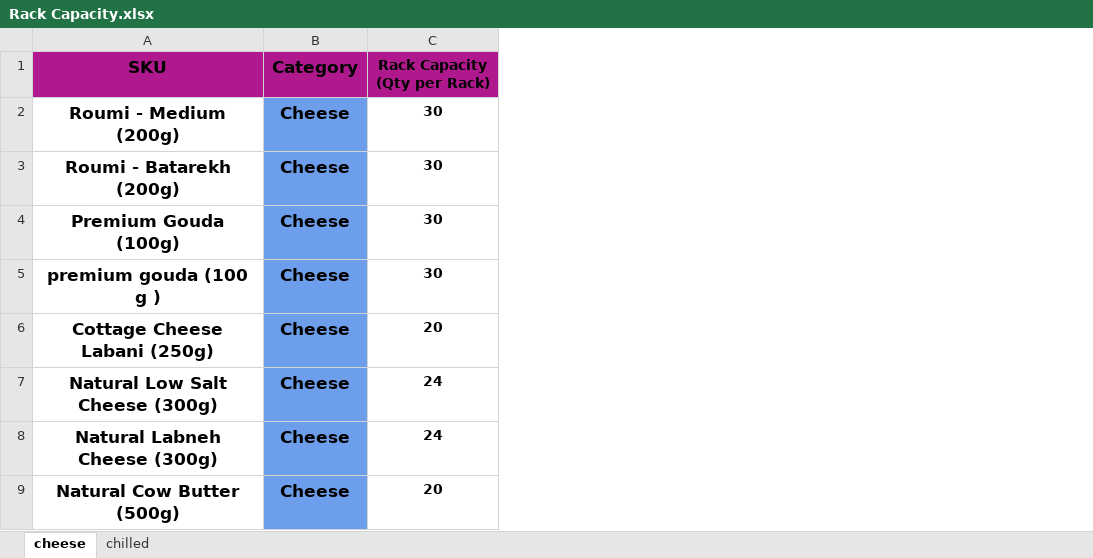
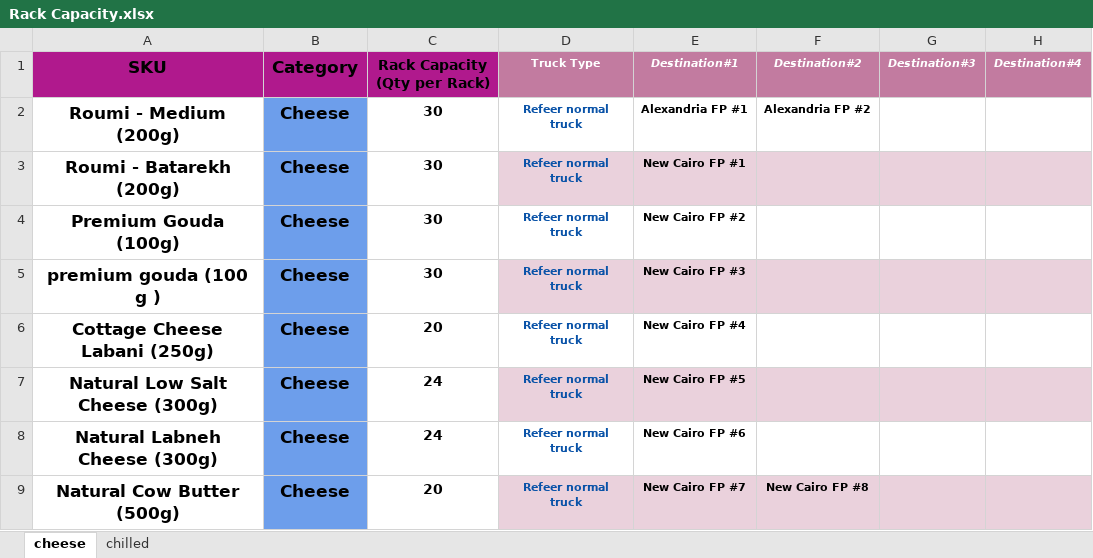
Before and after one commit to mohamedabdelhamid-rgb/Capacity-Cheese-Chilled-trucks-App, an Excel workbook: Rack Capacity.xlsx, sheet cheese, drawn as a sheet; only a part is shown; values as stored, in another font and other column widths than the file's, no borders; charts and pictures and table styles not drawn; the diff names each change by its address in the sheet, - before the commit and + after, or states it on an @@ line.

Commit message:
Add files via upload

```diff
--- a/Rack Capacity.xlsx (sheet cheese)
+++ b/Rack Capacity.xlsx (sheet cheese)
+column D (Truck Type), rows 2-9: all Refeer normal truck
+column E (Destination#1), rows 2-9: Alexandria FP #1 | New Cairo FP #1 | New Cairo FP #2 | New Cairo FP #3 | New Cairo FP #4 | New Cairo FP #5 | New Cairo FP #6 | New Cairo FP #7
+column F (Destination#2), rows 2-9: Alexandria FP #2 |  |  |  |  |  |  | New Cairo FP #8
+column G (Destination#3), empty
+column H (Destination#4), empty
```
Also changed, not shown: sheet chilled, charts or pictures.
